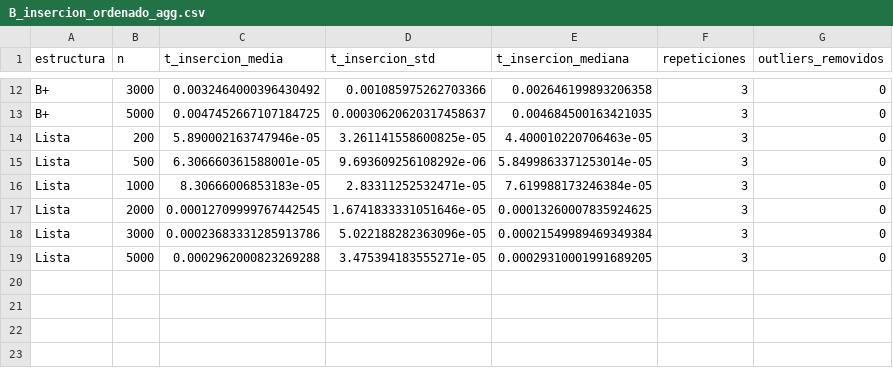
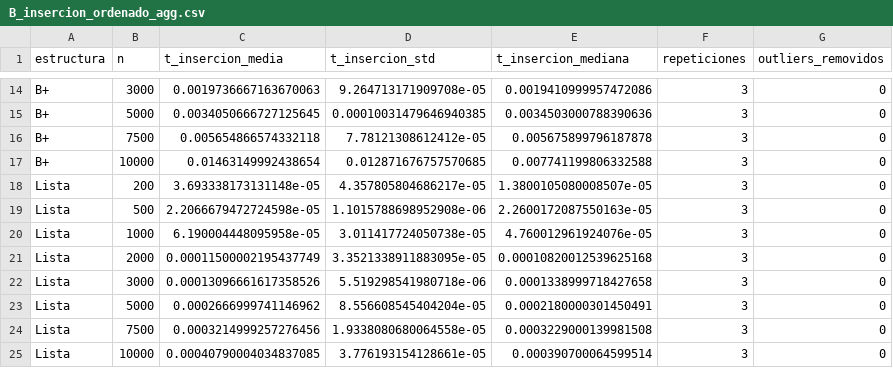
Before and after one commit to sroaleman/lab03_estructuras, a CSV file: resultados_lab3/B_insercion_ordenado_agg.csv, drawn as a sheet; only a part is shown, gaps mark what is left out; addresses are those after the commit; the diff covers the shown part only; the diff names each change by its address in the sheet, - before the commit and + after, or states it on an @@ line.

```diff
--- a/resultados_lab3/B_insercion_ordenado_agg.csv
+++ b/resultados_lab3/B_insercion_ordenado_agg.csv
-C14 (t_insercion_media): 0.0032464000396430492
+C14 (t_insercion_media): 0.0019736667163670063
-D14 (t_insercion_std): 0.001085975262703366
+D14 (t_insercion_std): 9.264713171909708e-05
-E14 (t_insercion_mediana): 0.002646199893206358
+E14 (t_insercion_mediana): 0.0019410999957472086
-C15 (t_insercion_media): 0.0047452667107184725
+C15 (t_insercion_media): 0.0034050666727125645
-D15 (t_insercion_std): 0.00030620620317458637
+D15 (t_insercion_std): 0.00010031479646940385
-E15 (t_insercion_mediana): 0.004684500163421035
+E15 (t_insercion_mediana): 0.0034503000788390636
+row 16: B+ | 7500 | 0.005654866574332118 | 7.78121308612412e-05 | 0.005675899796187878 | 3 | 0
+row 17: B+ | 10000 | 0.01463149992438654 | 0.012871676757570685 | 0.007741199806332588 | 3 | 0
-C18 (t_insercion_media): 5.890002163747946e-05
+C18 (t_insercion_media): 3.693338173131148e-05
-D18 (t_insercion_std): 3.261141558600825e-05
+D18 (t_insercion_std): 4.357805804686217e-05
-E18 (t_insercion_mediana): 4.400010220706463e-05
+E18 (t_insercion_mediana): 1.3800105080008507e-05
-C19 (t_insercion_media): 6.306660361588001e-05
+C19 (t_insercion_media): 2.2066679472724598e-05
-D19 (t_insercion_std): 9.693609256108292e-06
+D19 (t_insercion_std): 1.1015788698952908e-06
-E19 (t_insercion_mediana): 5.8499863371253014e-05
+E19 (t_insercion_mediana): 2.2600172087550163e-05
-C20 (t_insercion_media): 8.30666006853183e-05
+C20 (t_insercion_media): 6.190004448095958e-05
-D20 (t_insercion_std): 2.83311252532471e-05
+D20 (t_insercion_std): 3.011417724050738e-05
-E20 (t_insercion_mediana): 7.619988173246384e-05
+E20 (t_insercion_mediana): 4.760012961924076e-05
-C21 (t_insercion_media): 0.00012709999767442545
+C21 (t_insercion_media): 0.00011500002195437749
-D21 (t_insercion_std): 1.6741833331051646e-05
+D21 (t_insercion_std): 3.3521338911883095e-05
-E21 (t_insercion_mediana): 0.00013260007835924625
+E21 (t_insercion_mediana): 0.00010820012539625168
-C22 (t_insercion_media): 0.00023683331285913786
+C22 (t_insercion_media): 0.00013096661617358526
-D22 (t_insercion_std): 5.022188282363096e-05
+D22 (t_insercion_std): 5.519298541980718e-06
-E22 (t_insercion_mediana): 0.00021549989469349384
+E22 (t_insercion_mediana): 0.0001338999718427658
-C23 (t_insercion_media): 0.0002962000823269288
+C23 (t_insercion_media): 0.0002666999741146962
-D23 (t_insercion_std): 3.475394183555271e-05
+D23 (t_insercion_std): 8.556608545404204e-05
-E23 (t_insercion_mediana): 0.00029310001991689205
+E23 (t_insercion_mediana): 0.0002180000301450491
+row 24: Lista | 7500 | 0.0003214999257276456 | 1.9338080680064558e-05 | 0.0003229000139981508 | 3 | 0
+row 25: Lista | 10000 | 0.00040790004034837085 | 3.776193154128661e-05 | 0.000390700064599514 | 3 | 0
```
Also changed, not shown: 2 added rows and 30 edited cells elsewhere in this file, resultados_lab3/A_altura_aleatorio.csv, resultados_lab3/A_busqueda_aleatorio_agg.csv, 23 other files.
